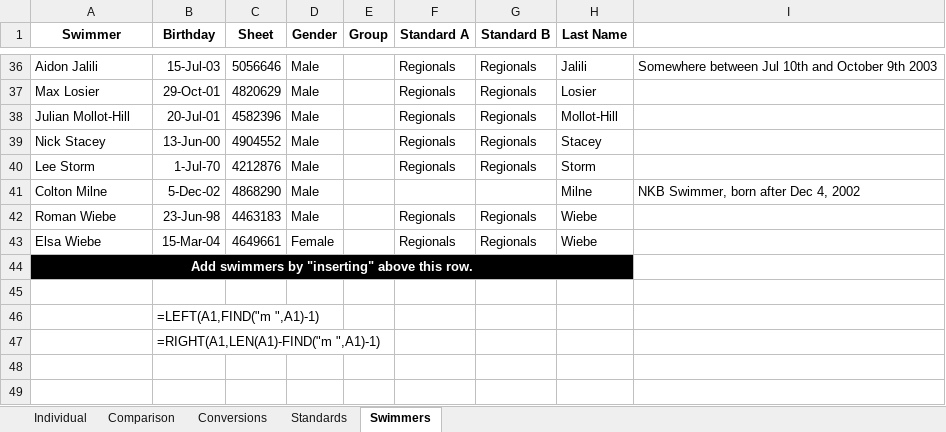
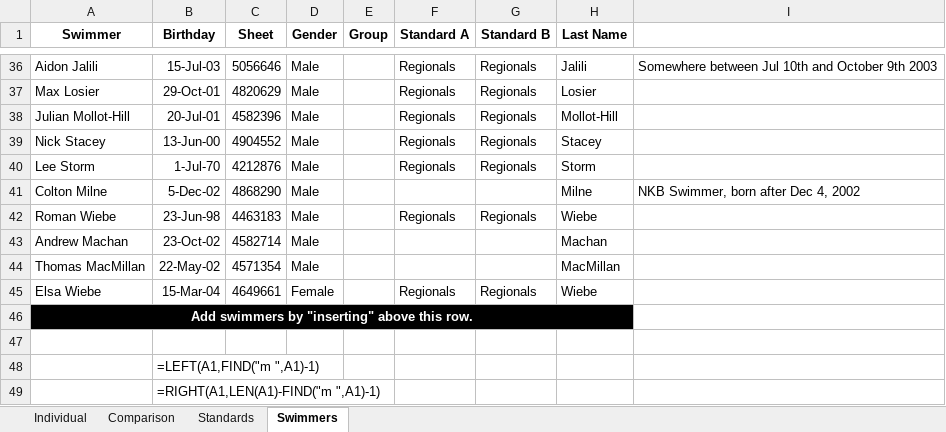
Before and after one commit to Subject2Risk/swim-report, an Excel workbook: swim-calculator.xlsm, sheet Swimmers, drawn as a sheet; only a part is shown, gaps mark what is left out; values as stored, in another font and other column widths than the file's, no borders; the diff names each change by its address in the sheet, - before the commit and + after, or states it on an @@ line.

```diff
--- a/swim-calculator.xlsm (sheet Swimmers)
+++ b/swim-calculator.xlsm (sheet Swimmers)
@@ sheet tab hidden: Conversions @@
+row 43: Andrew Machan | 23-Oct-02 | 4582714 | Male |  |  |  | Machan
+row 44: Thomas MacMillan | 22-May-02 | 4571354 | Male |  |  |  | MacMillan
```
Also changed, not shown: sheet Individual, sheet Comparison, formulas that keep their value, hidden cells.
